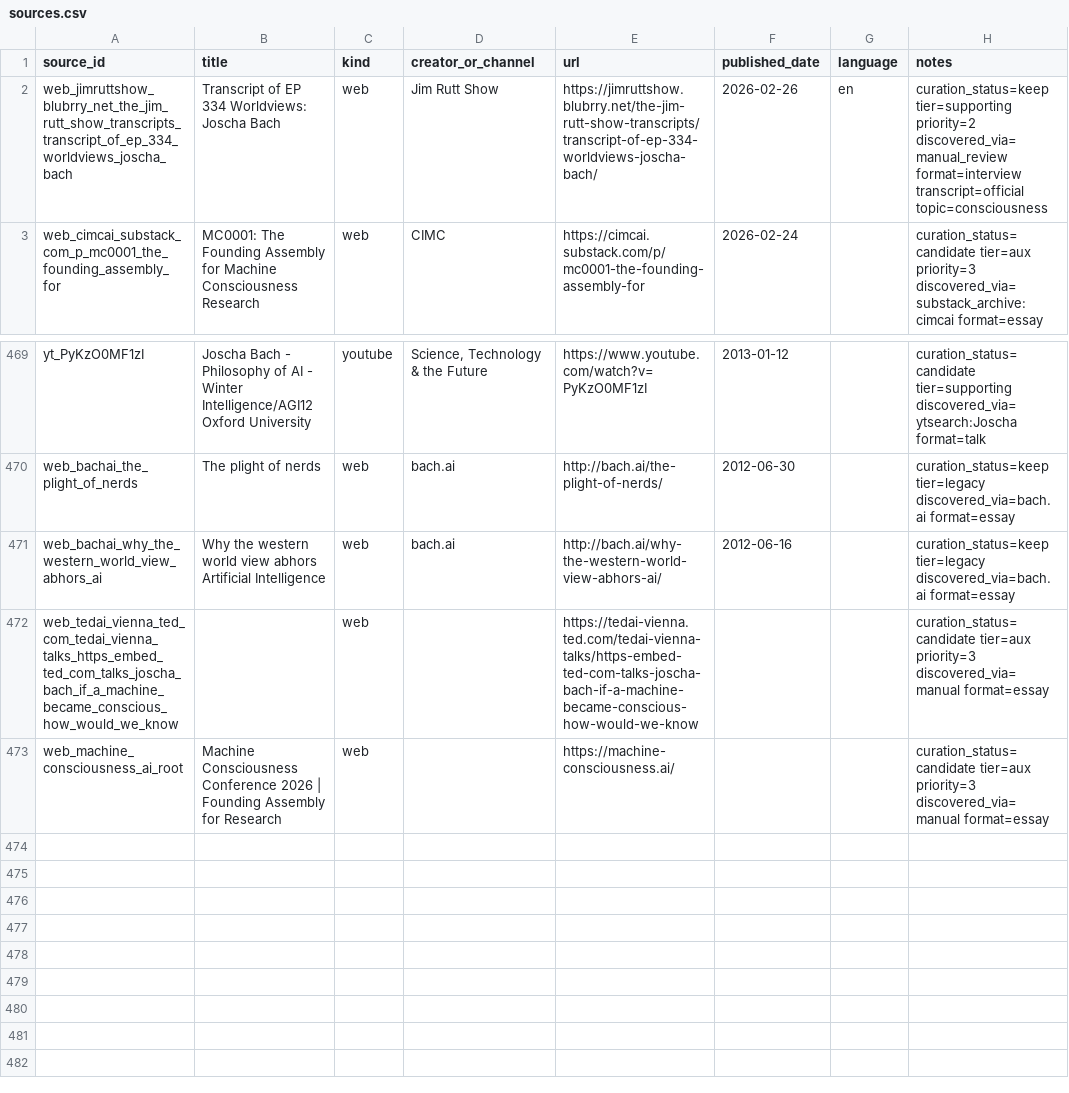
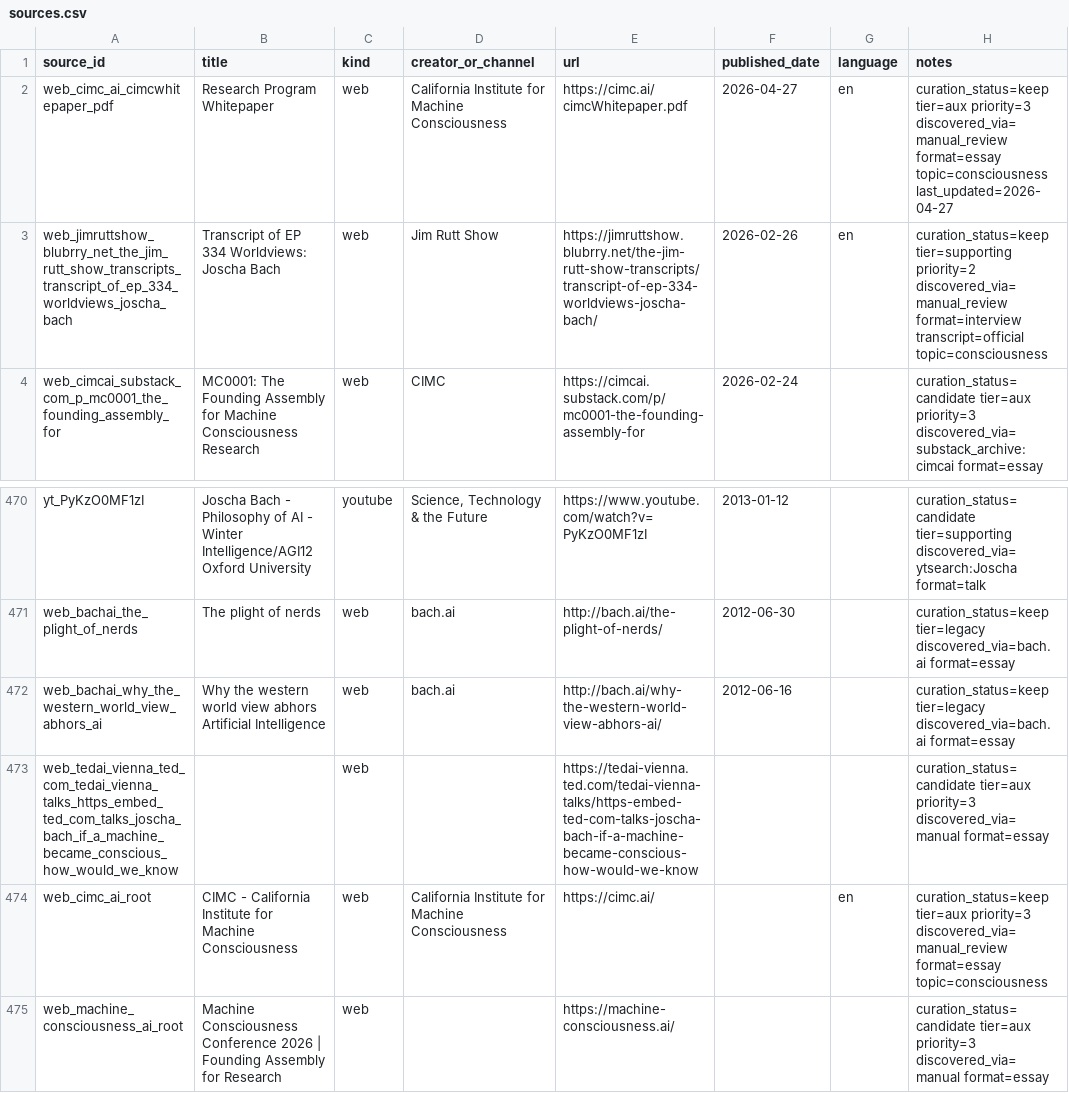
Before and after one commit to p0s/the-mind, a CSV file: sources/sources.csv, drawn as a sheet; only a part is shown, gaps mark what is left out; the diff names each change by its address in the sheet, - before the commit and + after, or states it on an @@ line.

```diff
--- a/sources/sources.csv
+++ b/sources/sources.csv
+row 2: web_cimc_ai_cimcwhitepaper_pdf | Research Program Whitepaper | web | California Institute for Machine Consciousness | https://cimc.ai/cimcWhitepaper.pdf | 2026-04-27 | en | curation_status=keep tier=aux priority=3 discovered_via=manual_review format=essay topic=consciousness last_updated=2026-04-27
+row 474: web_cimc_ai_root | CIMC - California Institute for Machine Consciousness | web | California Institute for Machine Consciousness | https://cimc.ai/ |  | en | curation_status=keep tier=aux priority=3 discovered_via=manual_review format=essay topic=consciousness
```
Also changed, not shown: 33 other files.
